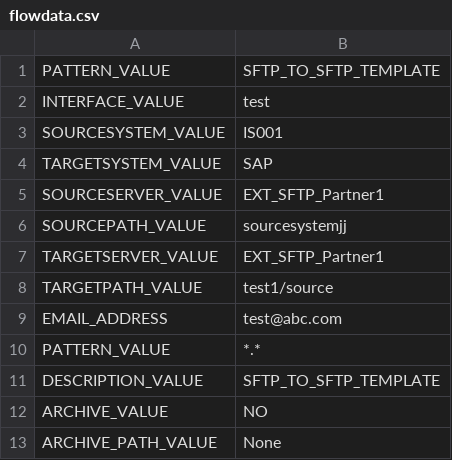
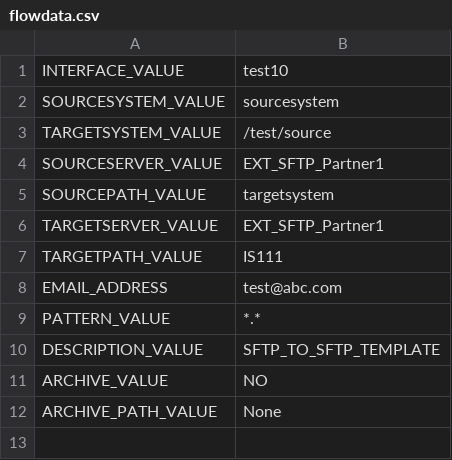
Before and after one commit to pradeep113/MFT, a CSV file: CREATE_CSV/uidata/flowdata.csv, drawn as a sheet.

```diff
--- a/CREATE_CSV/uidata/flowdata.csv
+++ b/CREATE_CSV/uidata/flowdata.csv
@@ -1,9 +1,8 @@
-PATTERN_VALUE,SFTP_TO_SFTP_TEMPLATE
-INTERFACE_VALUE,test
-SOURCESYSTEM_VALUE,IS001
-TARGETSYSTEM_VALUE,SAP
+INTERFACE_VALUE,test10
+SOURCESYSTEM_VALUE,sourcesystem
+TARGETSYSTEM_VALUE,/test/source
 SOURCESERVER_VALUE,EXT_SFTP_Partner1
-SOURCEPATH_VALUE,sourcesystemjj
+SOURCEPATH_VALUE,targetsystem
 TARGETSERVER_VALUE,EXT_SFTP_Partner1
-TARGETPATH_VALUE,test1/source
+TARGETPATH_VALUE,IS111
 EMAIL_ADDRESS,test@abc.com
```
Also changed, not shown: 2 other files.
